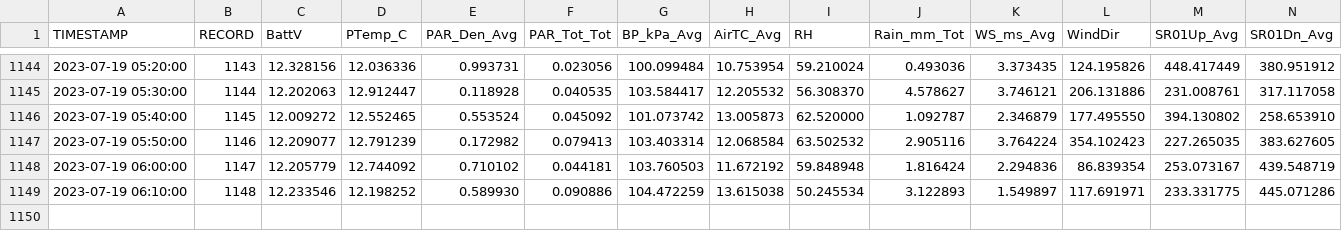
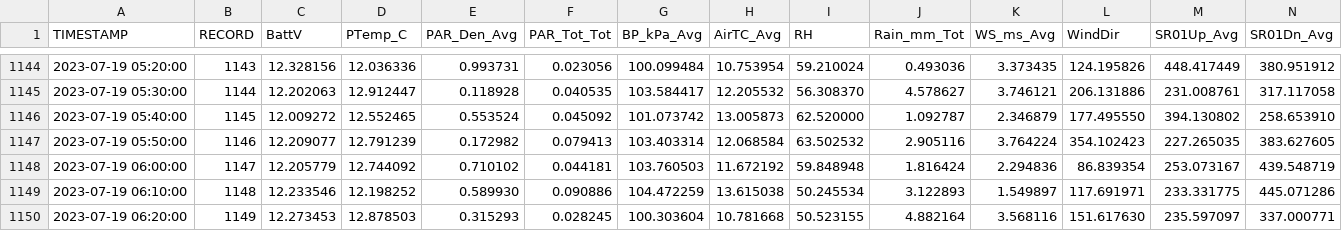
Before and after one commit to vahid-dan/miscellaneous, a CSV file: datalogger-mock-data.csv, drawn as a sheet; only a part is shown, gaps mark what is left out; rows hold the shown columns only; the diff names each change by its address in the sheet, - before the commit and + after, or states it on an @@ line.

Commit message:
07/19/23 06:20:05 EST -0500: Git Backup

```diff
--- a/datalogger-mock-data.csv
+++ b/datalogger-mock-data.csv
+row 1150: 2023-07-19 06:20:00 | 1149 | 12.273453 | 12.878503 | 0.315293 | 0.028245 | 100.303604 | 10.781668 | 50.523155 | 4.882164 | 3.568116 | 151.617630 | 235.597097 | 337.000771
```
